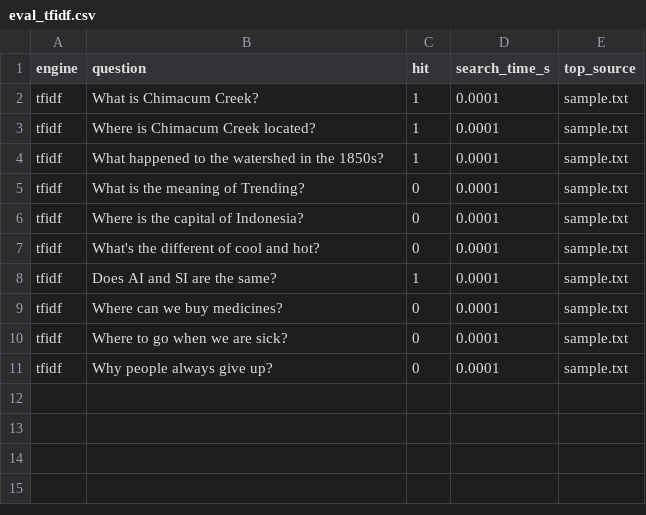
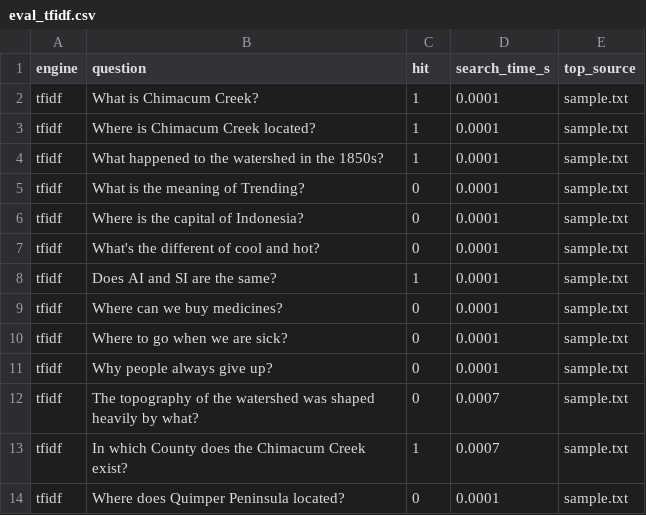
Before and after one commit to farisfd14/doc-qa-lab, a CSV file: results/eval_tfidf.csv, drawn as a sheet.

Commit message:
Fix README results table, add corpus-answerable test questions

```diff
--- a/results/eval_tfidf.csv
+++ b/results/eval_tfidf.csv
@@ -11 +11,4 @@ tfidf,Where to go when we are sick?,0,0.0001,sample.txt
 tfidf,Why people always give up?,0,0.0001,sample.txt
+tfidf,The topography of the watershed was shaped heavily by what?,0,0.0007,sample.txt
+tfidf,In which County does the Chimacum Creek exist?,1,0.0007,sample.txt
+tfidf,Where does Quimper Peninsula located?,0,0.0001,sample.txt
```
Also changed, not shown: results/eval_embed.csv, 2 other files.
